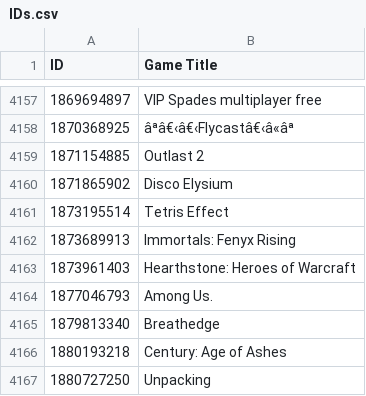
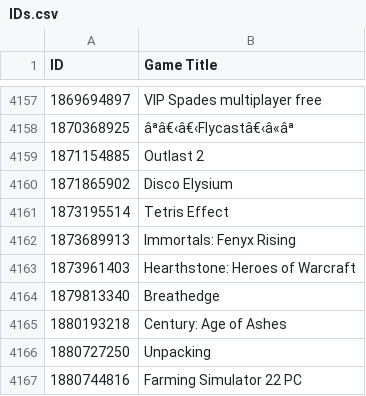
Before and after one commit to DJLuigi99/Xbox-Title-Id-s, a CSV file: IDs.csv, drawn as a sheet; only a part is shown, gaps mark what is left out; the shorter side is filled out with more unchanged rows.

Commit message:
Update IDs.csv

```diff
--- a/IDs.csv
+++ b/IDs.csv
@@ -4163,3 +4163,2 @@ ID,Game Title
 1873961403,Hearthstone: Heroes of Warcraft
-1877046793,Among Us.
 1879813340,Breathedge
```
